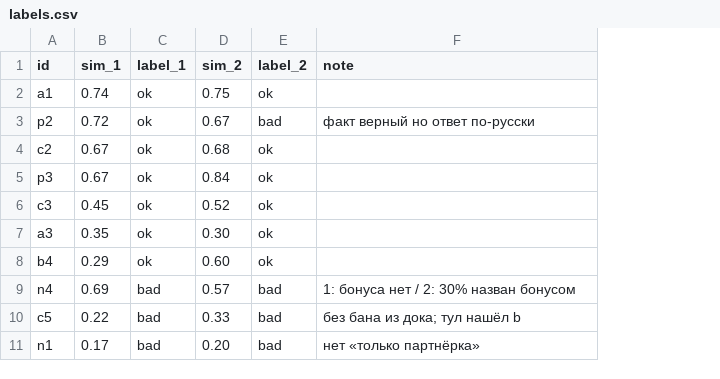
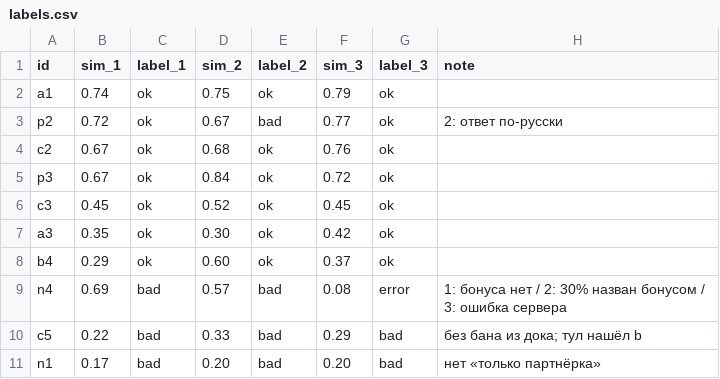
Before and after one commit to VETERAN1945/python-ai-agent-support, a CSV file: evals/labels.csv, drawn as a sheet; addresses are those after the commit; the diff names each change by its address in the sheet, - before the commit and + after, or states it on an @@ line.

Commit message:
labels: third run

```diff
--- a/evals/labels.csv
+++ b/evals/labels.csv
+column F (sim_3), rows 2-11: 0.79 | 0.77 | 0.76 | 0.72 | 0.45 | 0.42 | 0.37 | 0.08 | 0.29 | 0.20
+column G (label_3), rows 2-11: ok | ok | ok | ok | ok | ok | ok | error | bad | bad
-H3 (note): факт верный но ответ по-русски
+H3 (note): 2: ответ по-русски
-H9 (note): …назван бонусом
+H9 (note): …назван бонусом / 3: ошибка сервера
```
